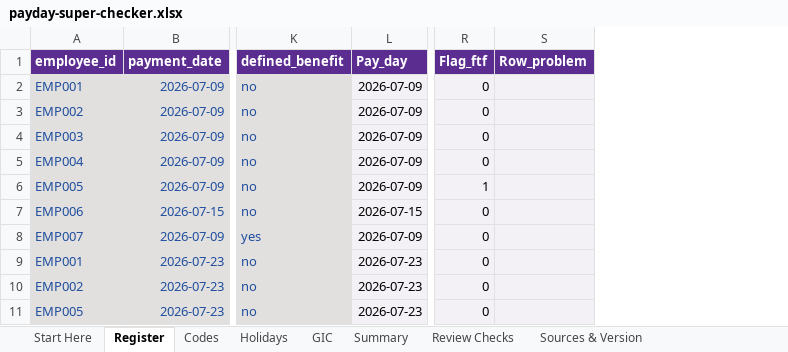
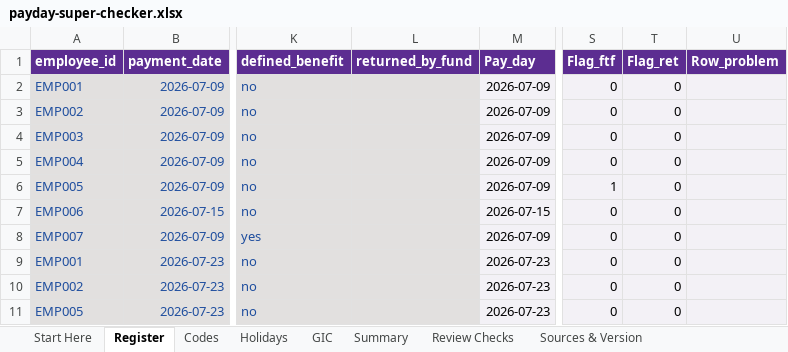
Before and after one commit to ryanduguid/australian-accounting, an Excel workbook: packages/payday-super-checker/workbooks/payday-super-checker.xlsx, sheet Register, drawn as a sheet; only a part is shown, gaps mark what is left out; values as stored, in another font and other column widths than the file's, no borders; table styles not drawn; the diff names each change by its address in the sheet, - before the commit and + after, or states it on an @@ line.

Commit message:
feat(payday): refuse a known fund return and show it in the workbook
An MCP caller can now state returned_by_fund, which refuses the review
because the server's pinned engine cannot net a return. The workbook gets a
Returned column: a row marked Y stays UNKNOWN and sends the reader to the
checker's --events, and the summary counts it. Neither nets or allocates
anything; the Rust checker remains the only implementation of that law.

```diff
--- a/packages/payday-super-checker/workbooks/payday-super-checker.xlsx (sheet Register)
+++ b/packages/payday-super-checker/workbooks/payday-super-checker.xlsx (sheet Register)
+column L (returned_by_fund), empty
+column T (Flag_ret), rows 2-11: all 0
```
Also changed, not shown: sheet Codes, sheet Start Here, formulas that keep their value, 13 other files.
